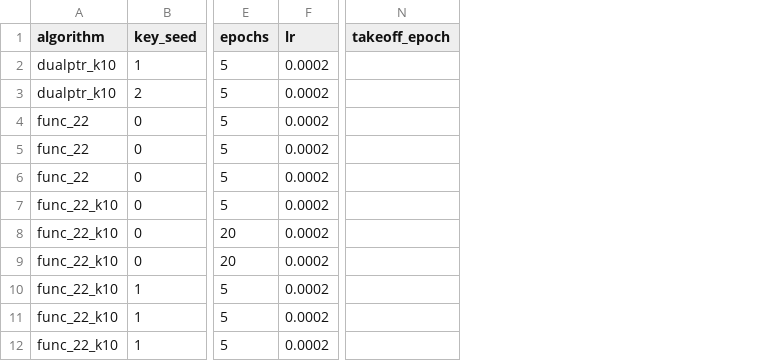
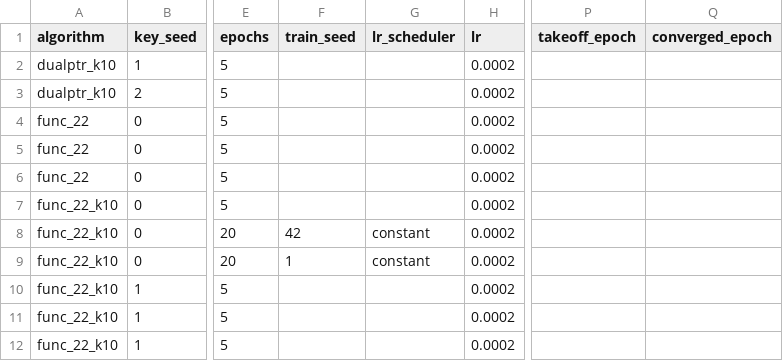
Before and after one commit to Naruto-Takahashi/human-computable-passwords, a CSV file: results/inventory.csv, drawn as a sheet; only a part is shown, gaps mark what is left out; the diff names each change by its address in the sheet, - before the commit and + after, or states it on an @@ line.

```diff
--- a/results/inventory.csv
+++ b/results/inventory.csv
+column F (train_seed), rows 8-9: 42 | 1
+column G (lr_scheduler), rows 8-9: constant | constant
+column Q (converged_epoch), empty
```
Also changed, not shown: 6 other files.
